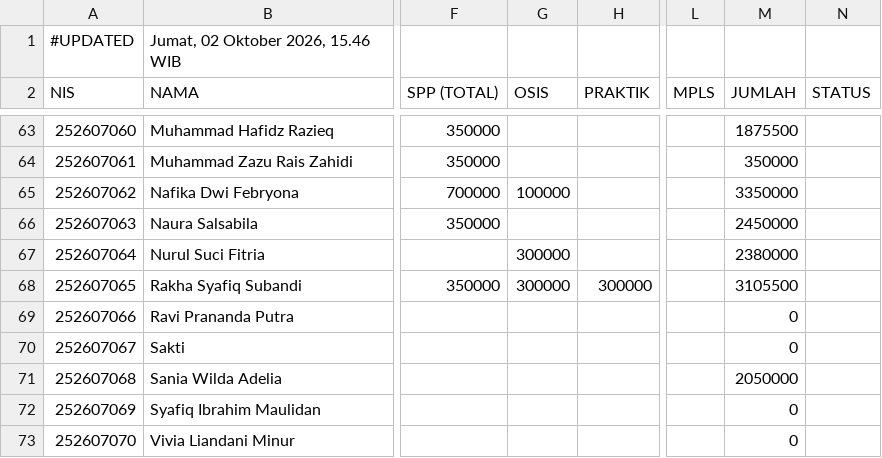
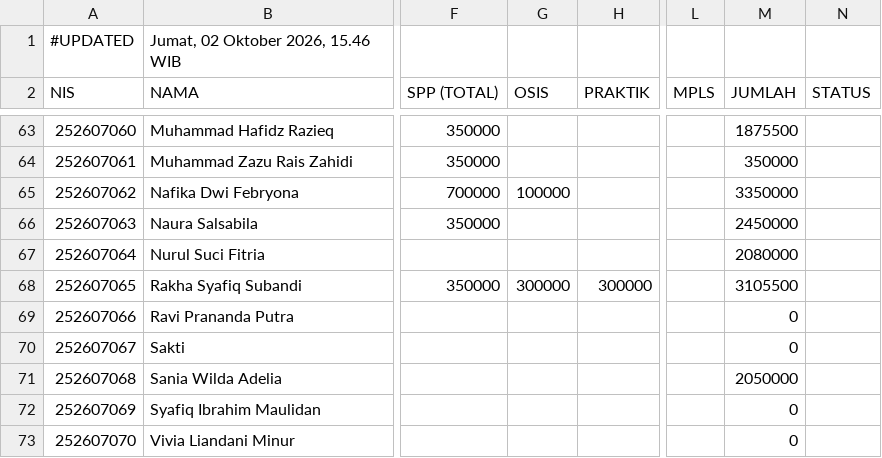
Before and after one commit to yayasanambadar/info-keuangan, a CSV file: data.csv, drawn as a sheet; only a part is shown, gaps mark what is left out; the diff names each change by its address in the sheet, - before the commit and + after, or states it on an @@ line.

Commit message:
Update data tagihan siswa — 2/10/2026, 15.46.28

```diff
--- a/data.csv
+++ b/data.csv
-G67 (OSIS): 300000
+G67 (OSIS): (empty)
-M67 (JUMLAH): 2380000
+M67 (JUMLAH): 2080000
```
